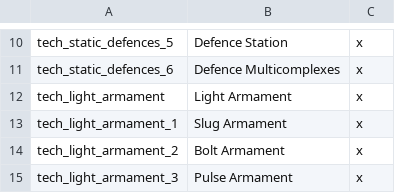
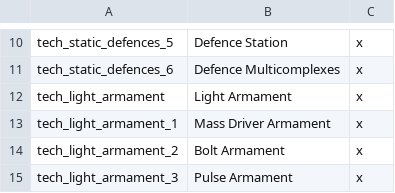
Before and after one commit to s-williams/Victoria-2-X, a CSV file: localisation/technology.csv, drawn as a sheet; only a part is shown, gaps mark what is left out.

Commit message:
Continue tech rework

```diff
--- a/localisation/technology.csv
+++ b/localisation/technology.csv
@@ -12,3 +12,3 @@ tech_static_defences_6;Defence Multicomplexes;x
 tech_light_armament;Light Armament;x
-tech_light_armament_1;Slug Armament;x
+tech_light_armament_1;Mass Driver Armament;x
 tech_light_armament_2;Bolt Armament;x
```
